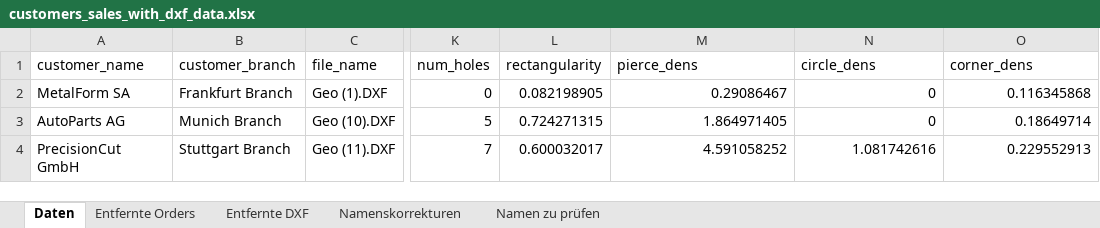
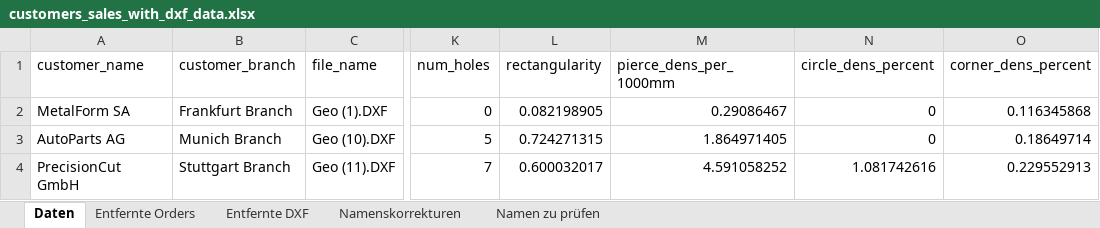
Before and after one commit to loruedel/Challenge1, an Excel workbook: customers_sales_with_dxf_data.xlsx, sheet Daten, drawn as a sheet; only a part is shown, gaps mark what is left out; values as stored, in another font and other column widths than the file's, no borders; the diff names each change by its address in the sheet, - before the commit and + after, or states it on an @@ line.

Commit message:
corner density

```diff
--- a/customers_sales_with_dxf_data.xlsx (sheet Daten)
+++ b/customers_sales_with_dxf_data.xlsx (sheet Daten)
-M1: pierce_dens
+M1: pierce_dens_per_1000mm
-N1: circle_dens
+N1: circle_dens_percent
-O1: corner_dens
+O1: corner_dens_percent
```
Also changed, not shown: sheet Entfernte DXF, 3 other files.
